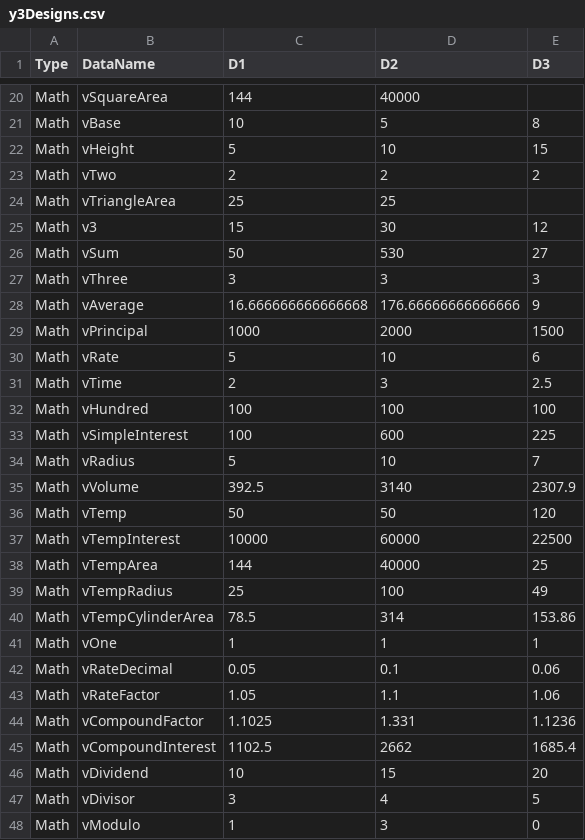
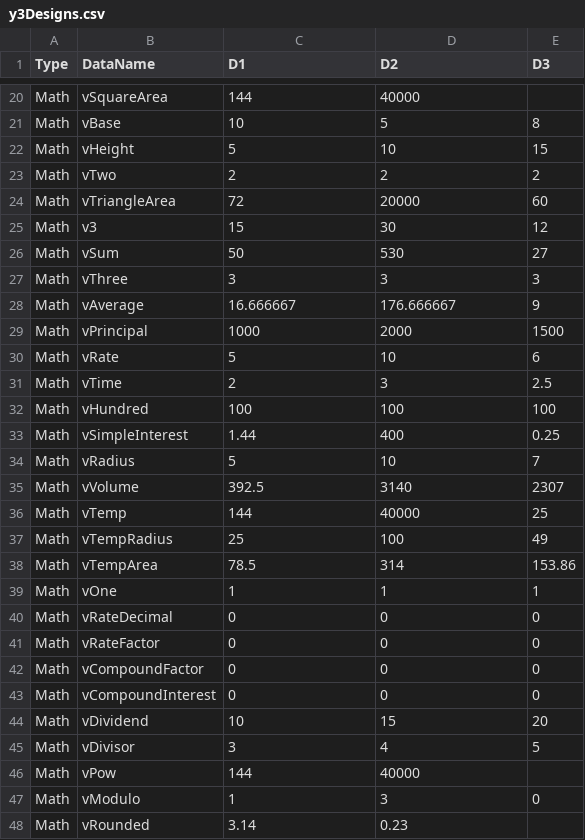
Before and after one commit to foxyiz/Demo, a CSV file: y/Math/y3Designs.csv, drawn as a sheet; only a part is shown, gaps mark what is left out; the diff covers the shown part only.

```diff
--- a/y/Math/y3Designs.csv
+++ b/y/Math/y3Designs.csv
@@ -23,3 +23,3 @@ Math,vHeight,5,10,15
 Math,vTwo,2,2,2
-Math,vTriangleArea,25,25,
+Math,vTriangleArea,72,20000,60
 Math,v3,15,30,12
@@ -27,3 +27,3 @@ Math,vSum,50,530,27
 Math,vThree,3,3,3
-Math,vAverage,16.666666666666668,176.66666666666666,9
+Math,vAverage,16.666667,176.666667,9
 Math,vPrincipal,1000,2000,1500
@@ -32,17 +32,17 @@ Math,vTime,2,3,2.5
 Math,vHundred,100,100,100
-Math,vSimpleInterest,100,600,225
+Math,vSimpleInterest,1.44,400,0.25
 Math,vRadius,5,10,7
-Math,vVolume,392.5,3140,2307.9
-Math,vTemp,50,50,120
-Math,vTempInterest,10000,60000,22500
-Math,vTempArea,144,40000,25
+Math,vVolume,392.5,3140,2307
+Math,vTemp,144,40000,25
 Math,vTempRadius,25,100,49
-Math,vTempCylinderArea,78.5,314,153.86
+Math,vTempArea,78.5,314,153.86
 Math,vOne,1,1,1
-Math,vRateDecimal,0.05,0.1,0.06
-Math,vRateFactor,1.05,1.1,1.06
-Math,vCompoundFactor,1.1025,1.331,1.1236
-Math,vCompoundInterest,1102.5,2662,1685.4
+Math,vRateDecimal,0,0,0
+Math,vRateFactor,0,0,0
+Math,vCompoundFactor,0,0,0
+Math,vCompoundInterest,0,0,0
 Math,vDividend,10,15,20
 Math,vDivisor,3,4,5
+Math,vPow,144,40000,
 Math,vModulo,1,3,0
+Math,vRounded,3.14,0.23,
```
Also changed, not shown: 1 edited cell elsewhere in this file, xCapa.csv, y/FoXYiZ/y3Designs.csv, 14 other files.
